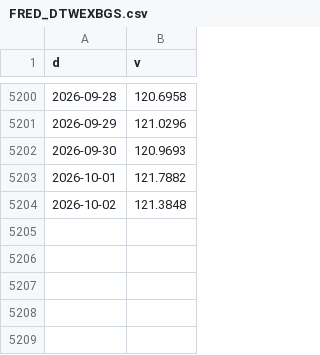
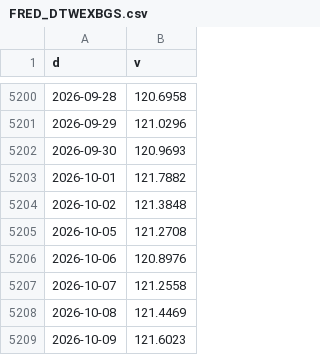
Before and after one commit to North7/morningbell, a CSV file: data/hist/FRED_DTWEXBGS.csv, drawn as a sheet; only a part is shown, gaps mark what is left out; the diff names each change by its address in the sheet, - before the commit and + after, or states it on an @@ line.

```diff
--- a/data/hist/FRED_DTWEXBGS.csv
+++ b/data/hist/FRED_DTWEXBGS.csv
+row 5205: 2026-10-05 | 121.2708
+row 5206: 2026-10-06 | 120.8976
+row 5207: 2026-10-07 | 121.2558
+row 5208: 2026-10-08 | 121.4469
+row 5209: 2026-10-09 | 121.6023
```
Also changed, not shown: data/hist/FRED_DEXTAUS.csv, data/hist/FRED_DFII10.csv, 3 other files.
